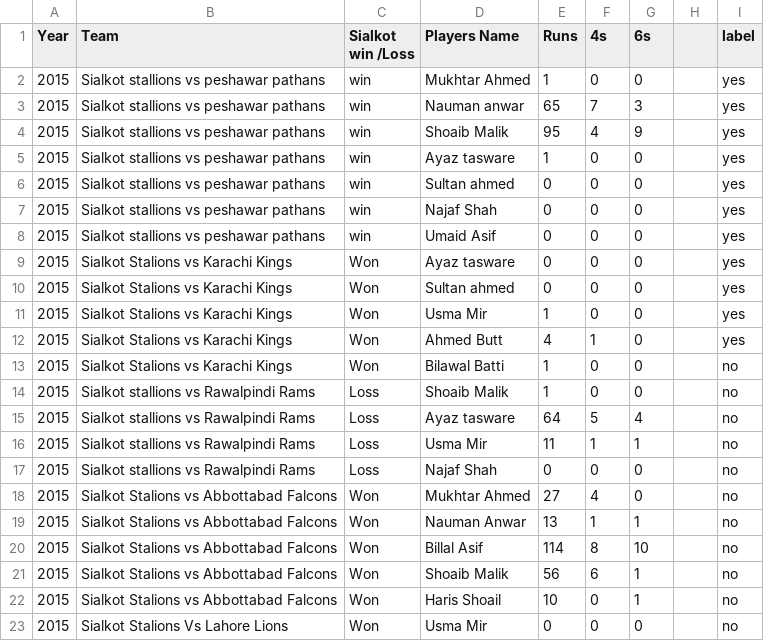
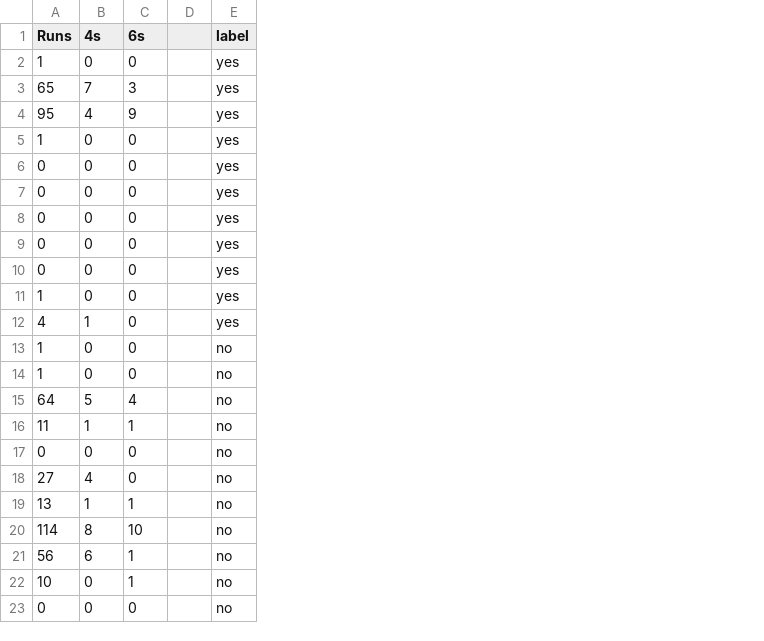
Before and after one commit to Qurr106/data-mining, a CSV file: SL-DS.csv, drawn as a sheet; the diff names each change by its address in the sheet, - before the commit and + after, or states it on an @@ line.

Commit message:
Add files via upload

```diff
--- a/SL-DS.csv
+++ b/SL-DS.csv
-column A (Year), rows 2-23: all 2015
-column B (Team), rows 2-23: Sialkot stallions vs peshawar pathans | Sialkot stallions vs peshawar pathans | Sialkot stallions vs peshawar pathans | Sialkot stallions vs peshawar pathans | Sialkot stallions vs peshawar pathans | Sialkot stallions vs peshawar pathans | Sialkot stallions vs peshawar pathans | Sialkot Stalions vs Karachi Kings | Sialkot Stalions vs Karachi Kings | Sialkot Stalions vs Karachi Kings | Sialkot Stalions vs Karachi Kings | Sialkot Stalions vs Karachi Kings | Sialkot stallions vs Rawalpindi Rams | Sialkot stallions vs Rawalpindi Rams | Sialkot stallions vs Rawalpindi Rams | Sialkot stallions vs Rawalpindi Rams | Sialkot Stalions vs Abbottabad Falcons | Sialkot Stalions vs Abbottabad Falcons | Sialkot Stalions vs Abbottabad Falcons | Sialkot Stalions vs Abbottabad Falcons | Sialkot Stalions vs Abbottabad Falcons | Sialkot Stalions Vs Lahore Lions
-column C (Sialkot win /Loss), rows 2-23: win | win | win | win | win | win | win | Won | Won | Won | Won | Won | Loss | Loss | Loss | Loss | Won | Won | Won | Won | Won | Won
-column D (Players Name), rows 2-23: Mukhtar Ahmed | Nauman anwar | Shoaib Malik | Ayaz tasware | Sultan ahmed | Najaf Shah | Umaid Asif | Ayaz tasware | Sultan ahmed | Usma Mir | Ahmed Butt | Bilawal Batti | Shoaib Malik | Ayaz tasware | Usma Mir | Najaf Shah | Mukhtar Ahmed | Nauman Anwar | Billal Asif | Shoaib Malik | Haris Shoail | Usma Mir
```
